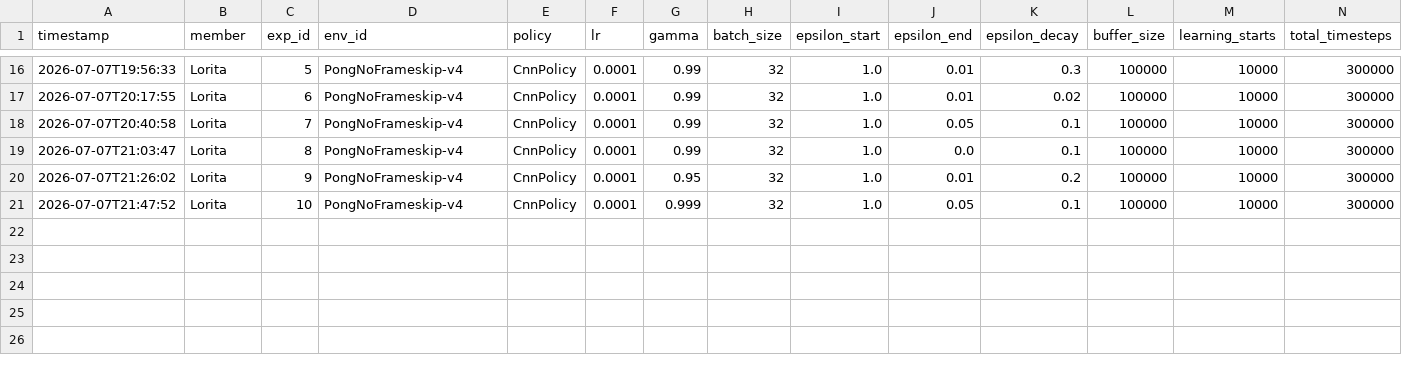
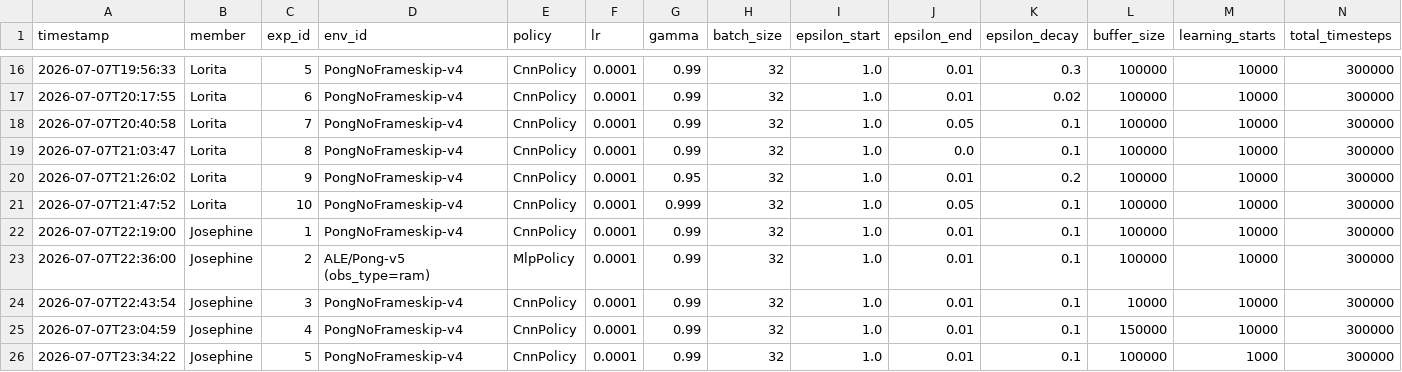
Before and after one commit to Chol1000/dqn-atari-pong, a CSV file: experiments/hyperparameter_results.csv, drawn as a sheet; only a part is shown, gaps mark what is left out; rows hold the shown columns only; the diff names each change by its address in the sheet, - before the commit and + after, or states it on an @@ line.

Commit message:
Add Josephine's results 1-5: logged outcomes
Added new hyperparameter results for Josephine experiments, including various configurations and their outcomes.

```diff
--- a/experiments/hyperparameter_results.csv
+++ b/experiments/hyperparameter_results.csv
+row 22: 2026-07-07T22:19:00 | Josephine | 1 | PongNoFrameskip-v4 | CnnPolicy | 0.0001 | 0.99 | 32 | 1.0 | 0.01 | 0.1 | 100000 | 10000 | 300000
+row 23: 2026-07-07T22:36:00 | Josephine | 2 | ALE/Pong-v5 (obs_type=ram) | MlpPolicy | 0.0001 | 0.99 | 32 | 1.0 | 0.01 | 0.1 | 100000 | 10000 | 300000
+row 24: 2026-07-07T22:43:54 | Josephine | 3 | PongNoFrameskip-v4 | CnnPolicy | 0.0001 | 0.99 | 32 | 1.0 | 0.01 | 0.1 | 10000 | 10000 | 300000
+row 25: 2026-07-07T23:04:59 | Josephine | 4 | PongNoFrameskip-v4 | CnnPolicy | 0.0001 | 0.99 | 32 | 1.0 | 0.01 | 0.1 | 150000 | 10000 | 300000
+row 26: 2026-07-07T23:34:22 | Josephine | 5 | PongNoFrameskip-v4 | CnnPolicy | 0.0001 | 0.99 | 32 | 1.0 | 0.01 | 0.1 | 100000 | 1000 | 300000
```
